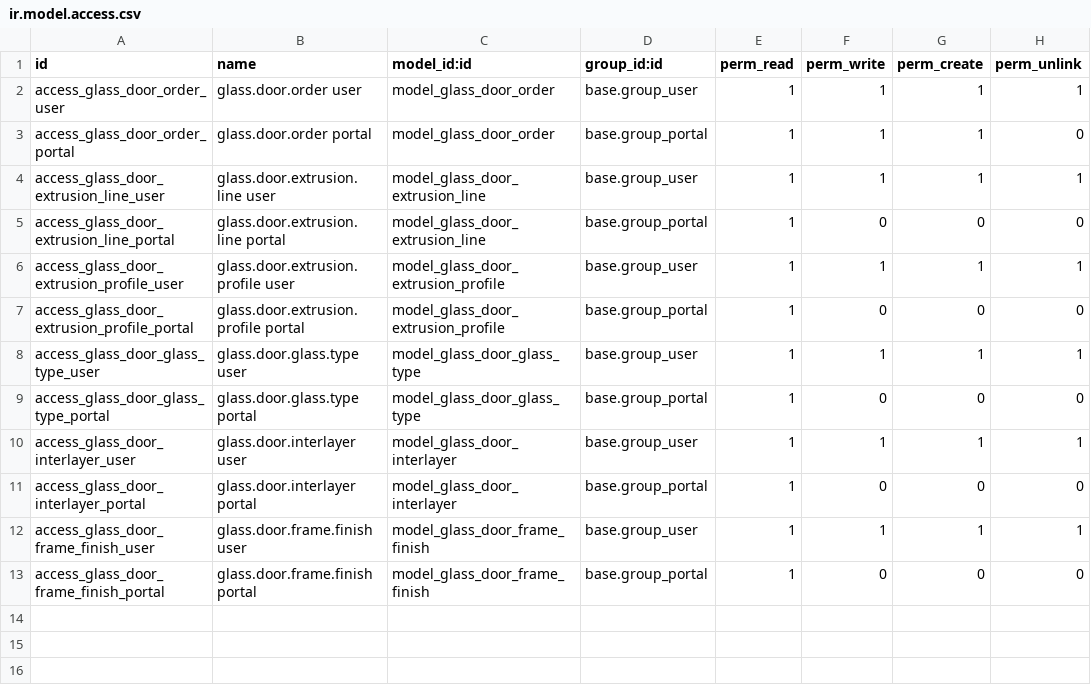
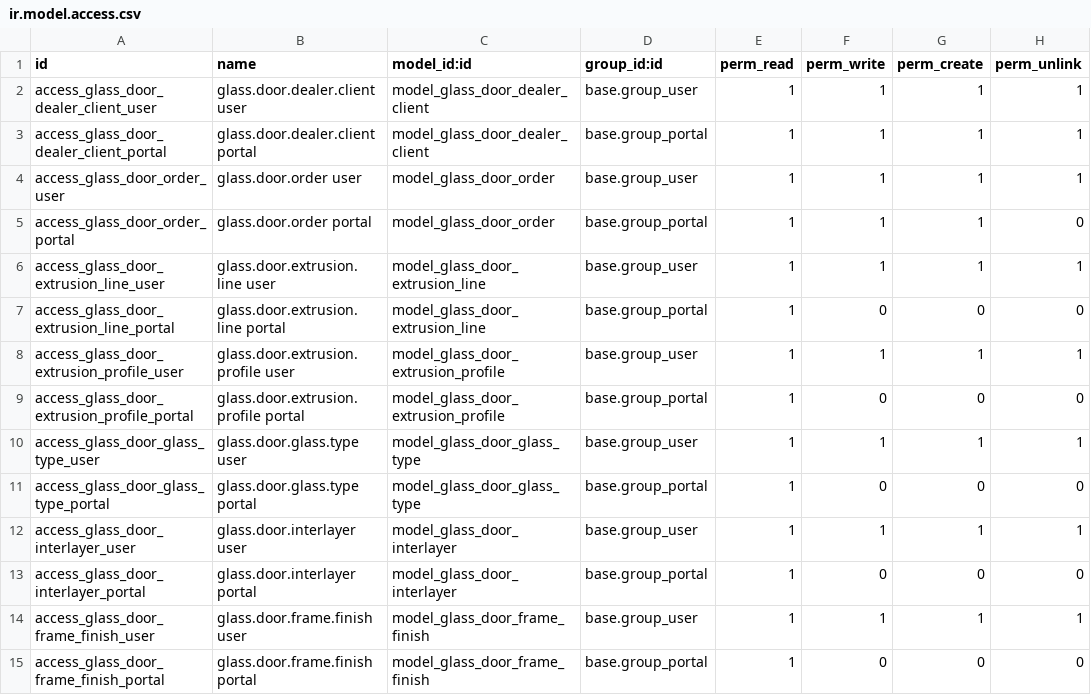
Before and after one commit to davidd1023/AAimpactgaragedoorsupply, a CSV file: glass_door/security/ir.model.access.csv, drawn as a sheet; the diff names each change by its address in the sheet, - before the commit and + after, or states it on an @@ line.

```diff
--- a/glass_door/security/ir.model.access.csv
+++ b/glass_door/security/ir.model.access.csv
+row 2: access_glass_door_dealer_client_user | glass.door.dealer.client user | model_glass_door_dealer_client | base.group_user | 1 | 1 | 1 | 1
+row 3: access_glass_door_dealer_client_portal | glass.door.dealer.client portal | model_glass_door_dealer_client | base.group_portal | 1 | 1 | 1 | 1
```
Also changed, not shown: 6 other files.
